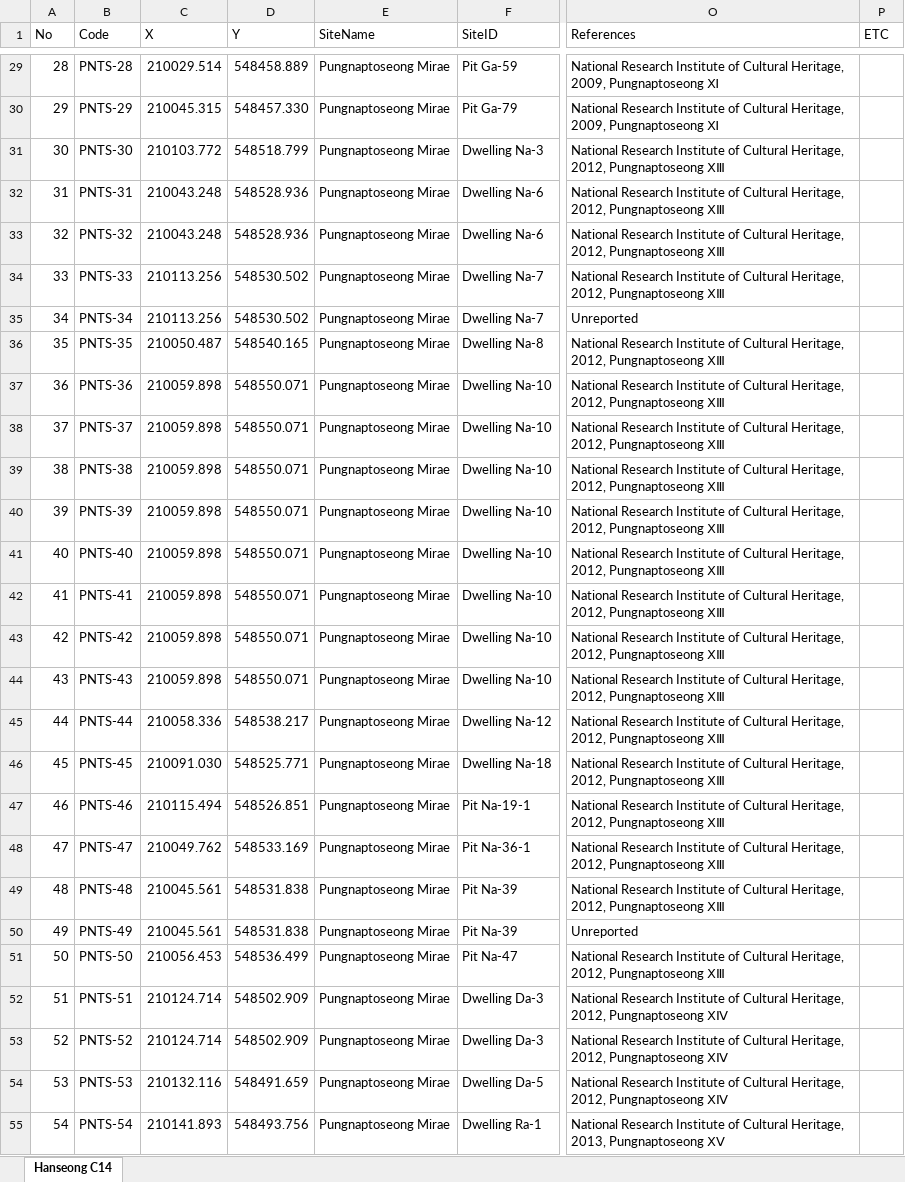
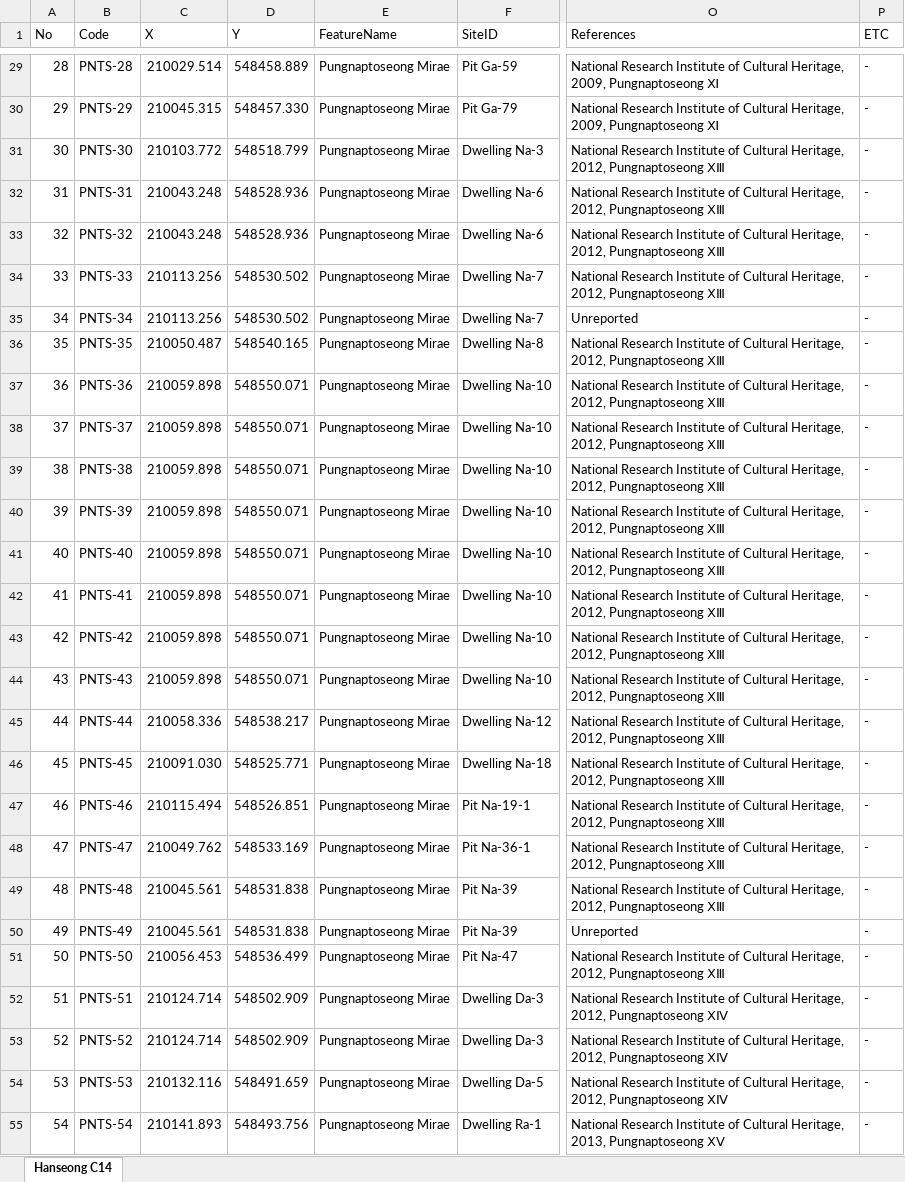
Before and after one commit to ChanToRe/Hanseong_C14, an Excel workbook: Data/AMS_Master_en.xlsx, sheet Hanseong C14, drawn as a sheet; only a part is shown, gaps mark what is left out; values as stored, in another font and other column widths than the file's, no cell formats; conditional formats not drawn; the diff covers the shown part only; the diff names each change by its address in the sheet, - before the commit and + after, or states it on an @@ line.

```diff
--- a/Data/AMS_Master_en.xlsx (sheet Hanseong C14)
+++ b/Data/AMS_Master_en.xlsx (sheet Hanseong C14)
-E1: SiteName
+E1: FeatureName
-P29:P55 (ETC): (empty)
+P29:P55 (ETC): -
```
Also changed, not shown: 1 removed row, 667 edited cells and row numbers in column A elsewhere in this sheet, cell formats, Data/AMS_Master_ko.xlsx, 2 other files.
